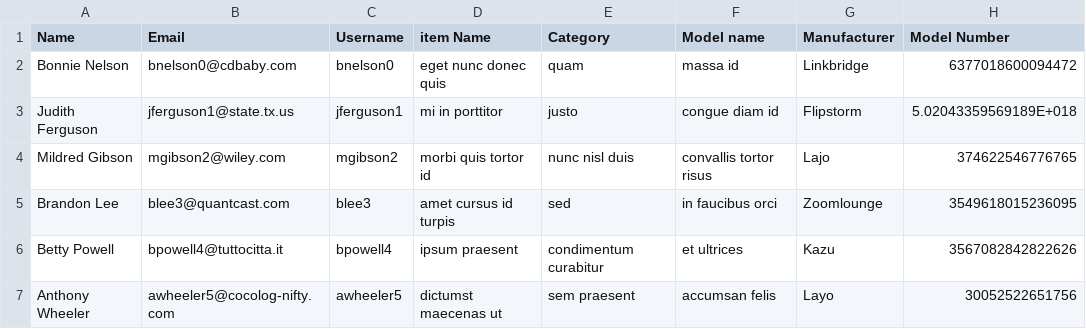
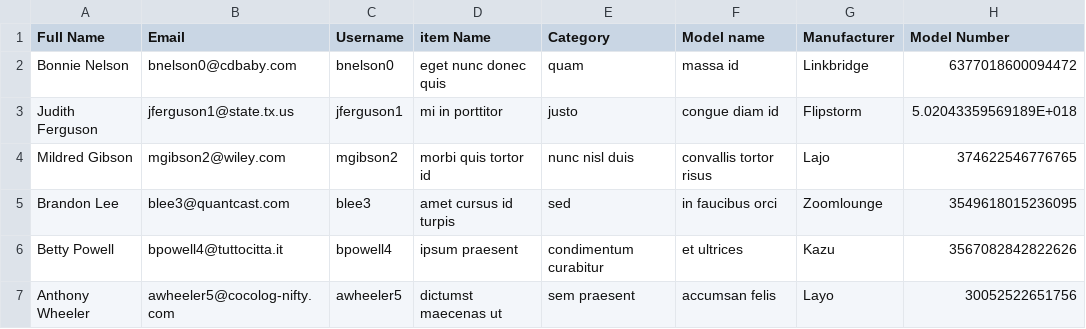
Before and after one commit to hera75113/snipe-it-now, a CSV file: sample_csvs/MOCK_ASSETS.csv, drawn as a sheet; only a part is shown; the diff names each change by its address in the sheet, - before the commit and + after, or states it on an @@ line.

Commit message:
Importer name/full name fixes. (#5072)
Fix a bug where "name" was used ambigously and mapping "item name" to
"name" would confuse the importer into thinking it should also be a user
name.  Now we default to "full name" for the users name, and "item name"
for the item name.  These are still both configurable through the custom
mapping.

Also update sample csvs and remove an outdated sample.

```diff
--- a/sample_csvs/MOCK_ASSETS.csv
+++ b/sample_csvs/MOCK_ASSETS.csv
-A1: Name
+A1: Full Name
```
Also changed, not shown: 9 other files.
